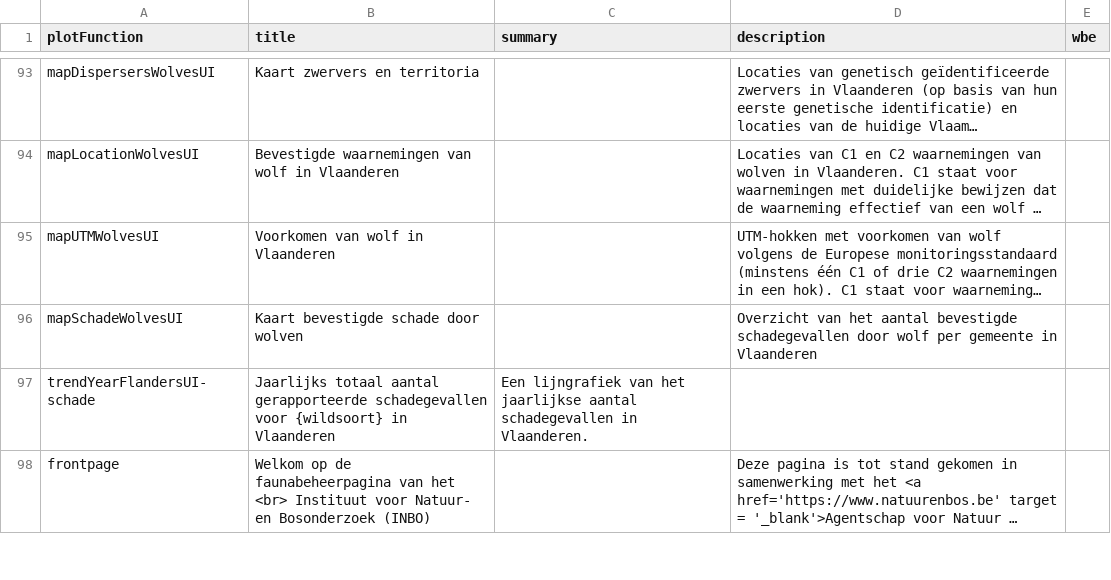
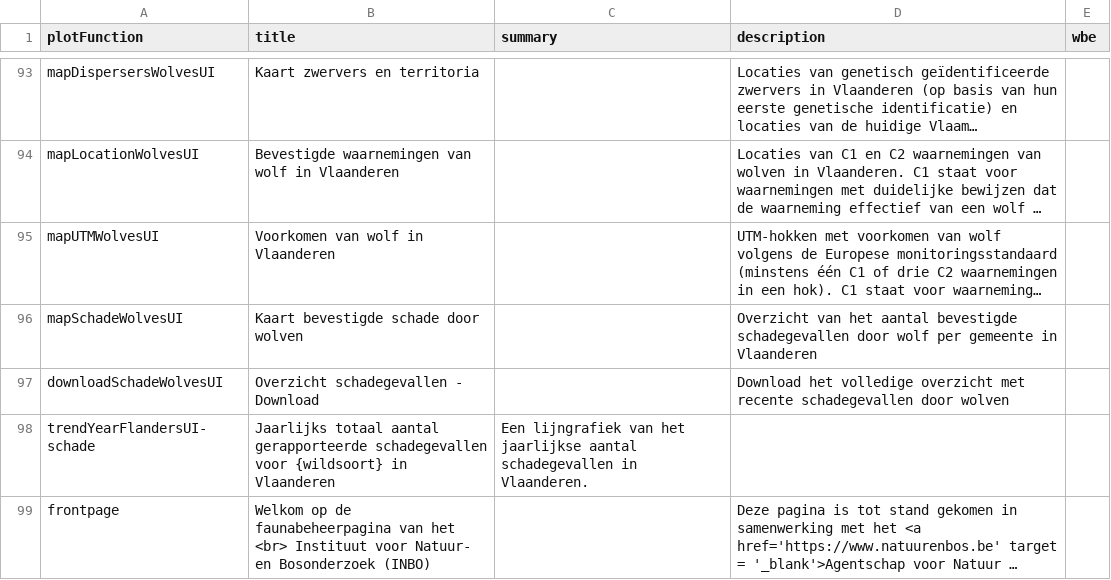
Before and after one commit to inbo/reporting-rshiny-grofwildjacht, a CSV file: reporting-grofwild/inst/extdata/uiText.csv, drawn as a sheet; only a part is shown, gaps mark what is left out; long unchanged cells end in ….

```diff
--- a/reporting-grofwild/inst/extdata/uiText.csv
+++ b/reporting-grofwild/inst/extdata/uiText.csv
@@ -212,2 +212,3 @@
 "mapSchadeWolvesUI";"Kaart bevestigde schade door wolven";"";"Overzicht van het aantal bevestigde schadegevallen door wolf per gemeente in Vlaanderen";""
+"downloadSchadeWolvesUI";"Overzicht schadegevallen - Download";"";"Download het volledige overzicht met recente schadegevallen door wolven";""
 "trendYearFlandersUI-schade";"Jaarlijks totaal aantal gerapporteerde schadegevallen voor {wildsoort} in Vlaanderen";"Een lijngrafiek van het jaarlijkse aantal schadegevallen in Vlaanderen.";"";""
```
Also changed, not shown: 7 other files.
